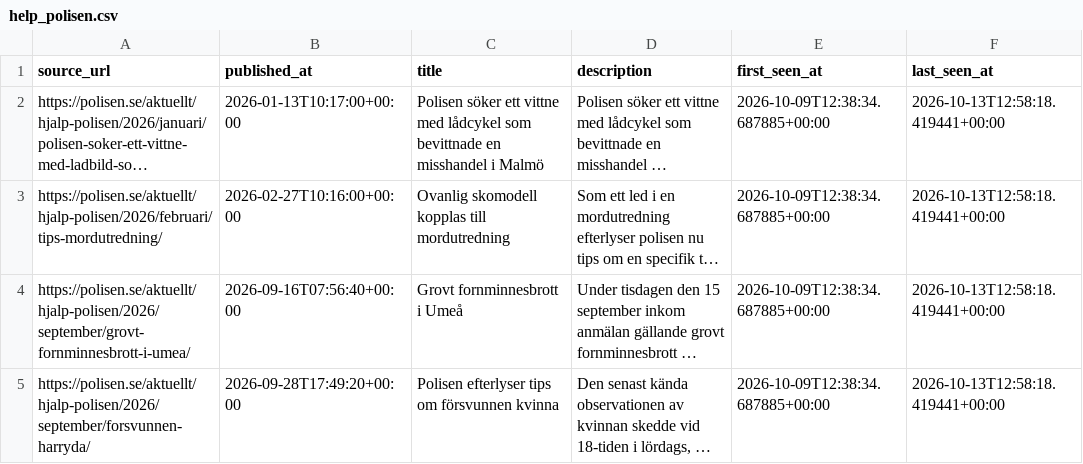
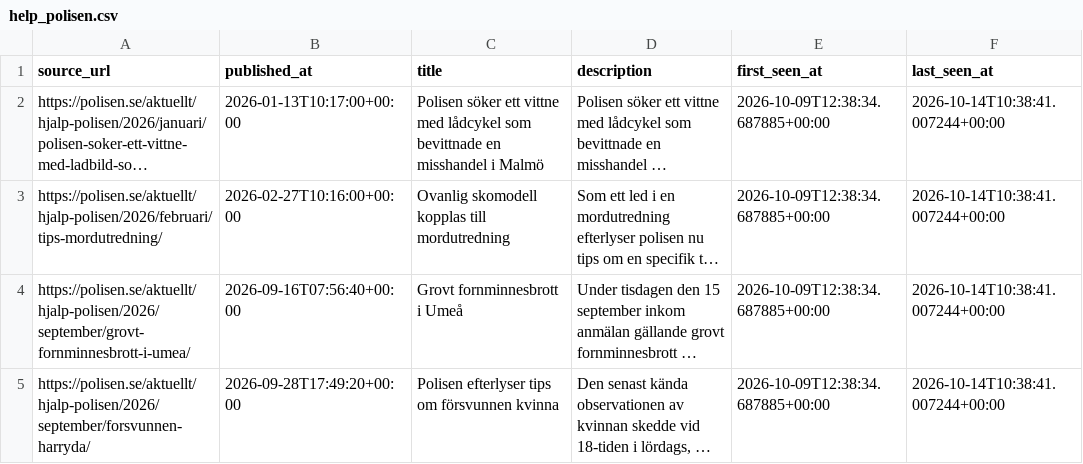
Before and after one commit to Lulea-statistik/Lulea-polishandelser, a CSV file: data/help_polisen.csv, drawn as a sheet; long unchanged cells end in …; the diff names each change by its address in the sheet, - before the commit and + after, or states it on an @@ line.

```diff
--- a/data/help_polisen.csv
+++ b/data/help_polisen.csv
-F2:F5 (last_seen_at): 2026-10-13T12:58:18.419441+00:00
+F2:F5 (last_seen_at): 2026-10-14T10:38:41.007244+00:00
```
Also changed, not shown: docs/data/help_polisen.csv.
